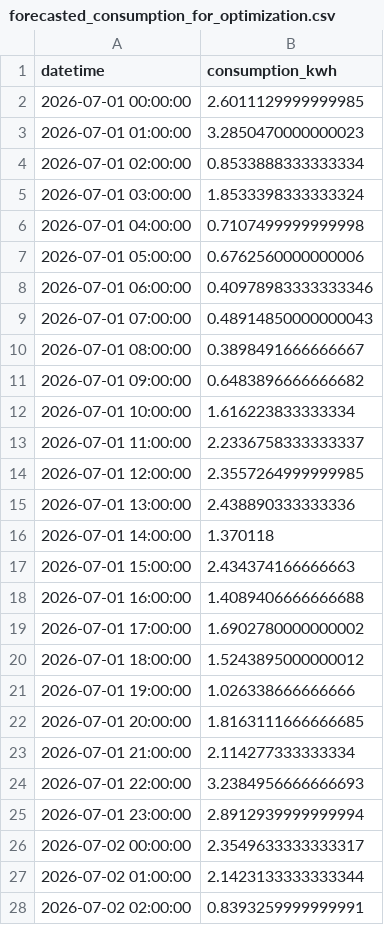
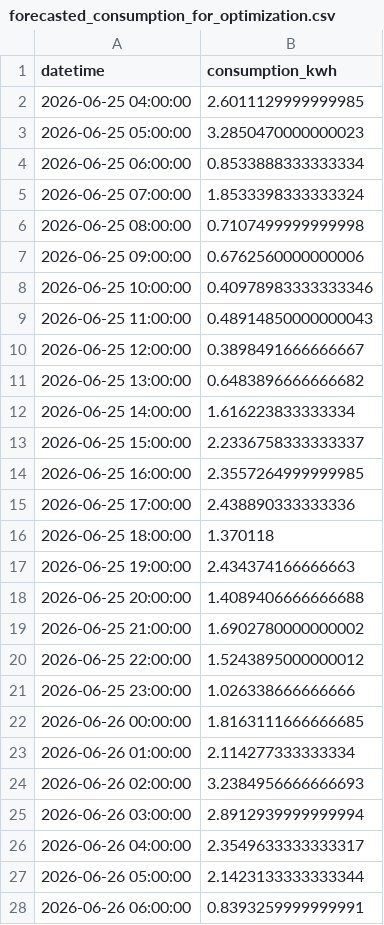
Before and after one commit to Jcsantoyo/electricity-consumption-solar-optimizer, a CSV file: reports/forecasted_consumption_for_optimization.csv, drawn as a sheet; only a part is shown; the diff covers the shown part only.

```diff
--- a/reports/forecasted_consumption_for_optimization.csv
+++ b/reports/forecasted_consumption_for_optimization.csv
@@ -1,28 +1,28 @@
 datetime,consumption_kwh
-2026-07-01 00:00:00,2.6011129999999985
-2026-07-01 01:00:00,3.2850470000000023
-2026-07-01 02:00:00,0.8533888333333334
-2026-07-01 03:00:00,1.8533398333333324
-2026-07-01 04:00:00,0.7107499999999998
-2026-07-01 05:00:00,0.6762560000000006
-2026-07-01 06:00:00,0.40978983333333346
-2026-07-01 07:00:00,0.48914850000000043
-2026-07-01 08:00:00,0.3898491666666667
-2026-07-01 09:00:00,0.6483896666666682
-2026-07-01 10:00:00,1.616223833333334
-2026-07-01 11:00:00,2.2336758333333337
-2026-07-01 12:00:00,2.3557264999999985
-2026-07-01 13:00:00,2.438890333333336
-2026-07-01 14:00:00,1.370118
-2026-07-01 15:00:00,2.434374166666663
-2026-07-01 16:00:00,1.4089406666666688
-2026-07-01 17:00:00,1.6902780000000002
-2026-07-01 18:00:00,1.5243895000000012
-2026-07-01 19:00:00,1.026338666666666
-2026-07-01 20:00:00,1.8163111666666685
-2026-07-01 21:00:00,2.114277333333334
-2026-07-01 22:00:00,3.2384956666666693
-2026-07-01 23:00:00,2.8912939999999994
-2026-07-02 00:00:00,2.3549633333333317
-2026-07-02 01:00:00,2.1423133333333344
-2026-07-02 02:00:00,0.8393259999999991
+2026-06-25 04:00:00,2.6011129999999985
+2026-06-25 05:00:00,3.2850470000000023
+2026-06-25 06:00:00,0.8533888333333334
+2026-06-25 07:00:00,1.8533398333333324
+2026-06-25 08:00:00,0.7107499999999998
+2026-06-25 09:00:00,0.6762560000000006
+2026-06-25 10:00:00,0.40978983333333346
+2026-06-25 11:00:00,0.48914850000000043
+2026-06-25 12:00:00,0.3898491666666667
+2026-06-25 13:00:00,0.6483896666666682
+2026-06-25 14:00:00,1.616223833333334
+2026-06-25 15:00:00,2.2336758333333337
+2026-06-25 16:00:00,2.3557264999999985
+2026-06-25 17:00:00,2.438890333333336
+2026-06-25 18:00:00,1.370118
+2026-06-25 19:00:00,2.434374166666663
+2026-06-25 20:00:00,1.4089406666666688
+2026-06-25 21:00:00,1.6902780000000002
+2026-06-25 22:00:00,1.5243895000000012
+2026-06-25 23:00:00,1.026338666666666
+2026-06-26 00:00:00,1.8163111666666685
+2026-06-26 01:00:00,2.114277333333334
+2026-06-26 02:00:00,3.2384956666666693
+2026-06-26 03:00:00,2.8912939999999994
+2026-06-26 04:00:00,2.3549633333333317
+2026-06-26 05:00:00,2.1423133333333344
+2026-06-26 06:00:00,0.8393259999999991
```
Also changed, not shown: 113 edited cells elsewhere in this file, reports/forecast_feature_importance.csv, reports/forecast_optimization_best_scenarios.csv, 11 other files.
